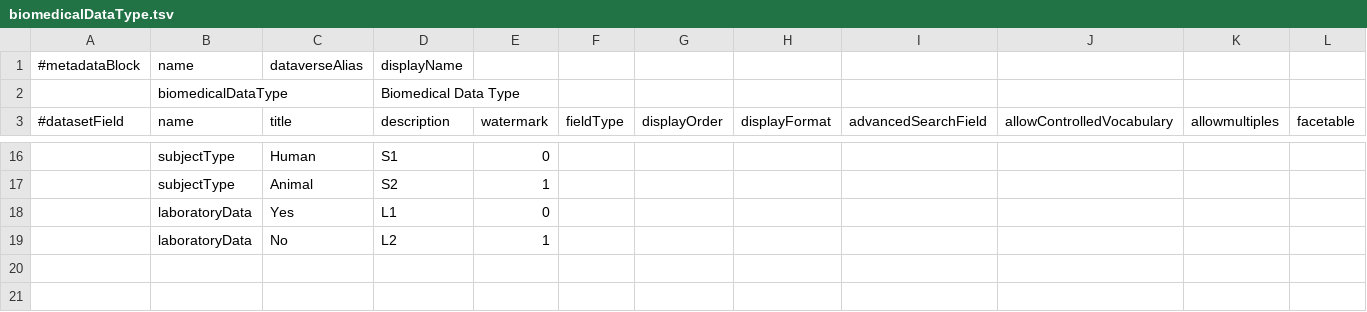
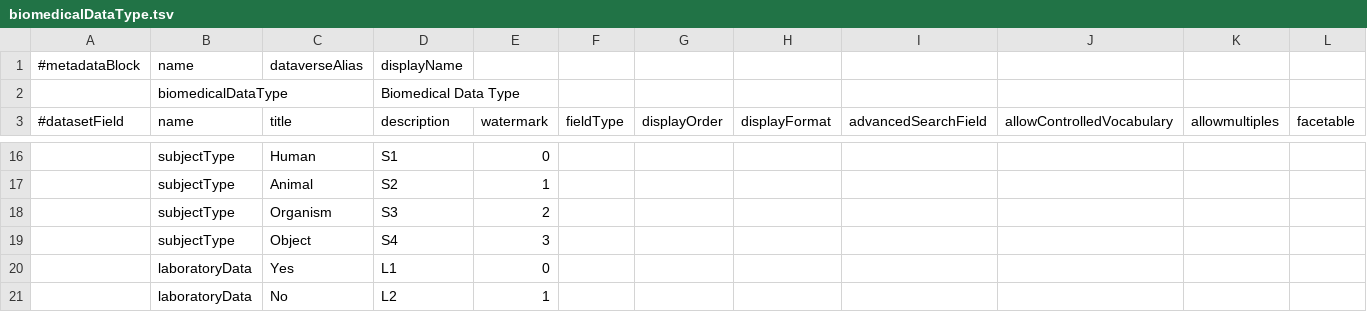
Before and after one commit to LauraHuisintveld/Medical-Metadata-Custom-blocks, a TSV file: biomedicalDataType.tsv, drawn as a sheet; only a part is shown, gaps mark what is left out; rows hold the shown columns only; the diff names each change by its address in the sheet, - before the commit and + after, or states it on an @@ line.

Commit message:
Update biomedicalDataType.tsv

```diff
--- a/biomedicalDataType.tsv
+++ b/biomedicalDataType.tsv
+row 18:  | subjectType | Organism | S3 | 2
+row 19:  | subjectType | Object | S4 | 3
```
